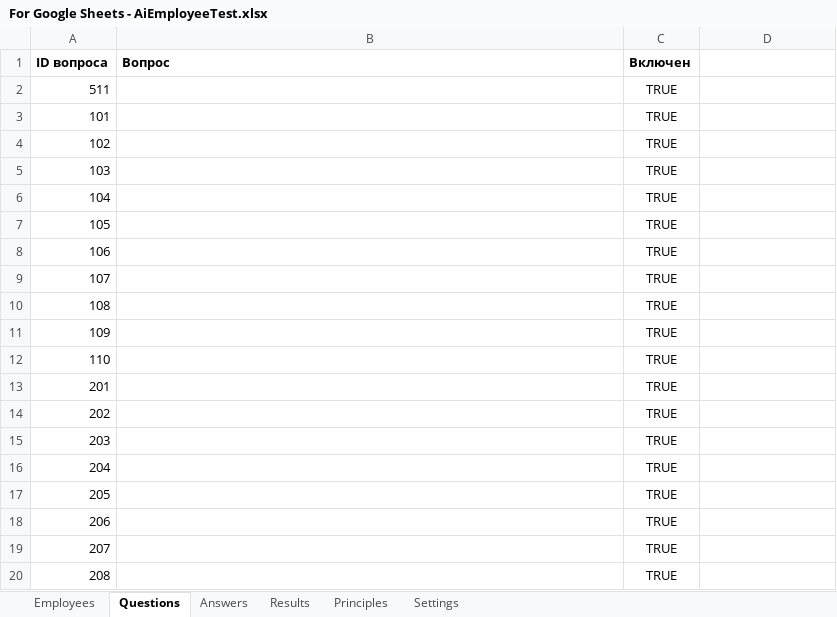
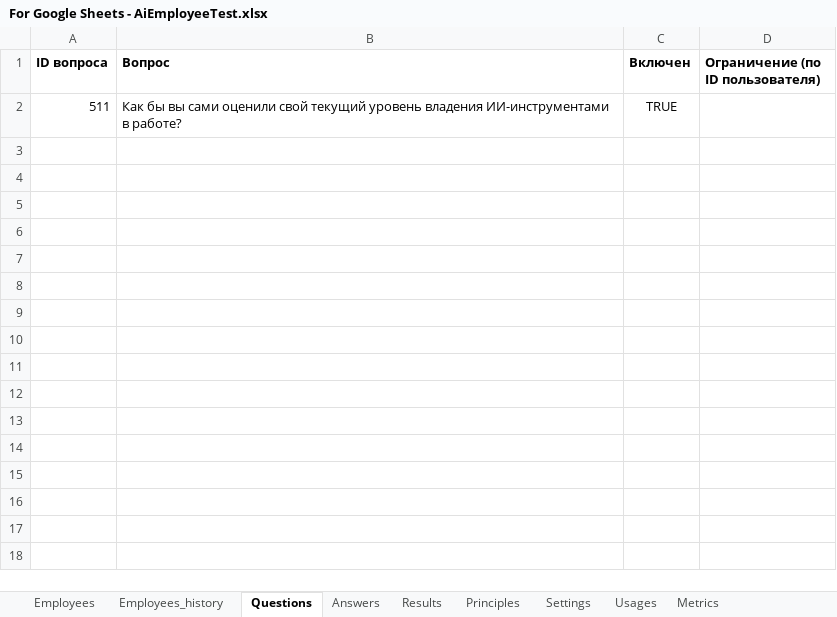
Before and after one commit to john7ross/AiEmployeeTest, an Excel workbook: For Google Sheets - AiEmployeeTest.xlsx, sheet Questions, drawn as a sheet; only a part is shown; values as stored, in another font and other column widths than the file's, no borders; the diff covers the shown part only; the diff names each change by its address in the sheet, - before the commit and + after, or states it on an @@ line.

Commit message:
add individual questions support

```diff
--- a/For Google Sheets - AiEmployeeTest.xlsx (sheet Questions)
+++ b/For Google Sheets - AiEmployeeTest.xlsx (sheet Questions)
+sheet tab: Employees_history
+sheet tab: Usages
+sheet tab: Metrics
-D1: (empty)
+D1: Ограничение (по ID пользователя)
-B2 (Вопрос): (empty)
+B2 (Вопрос): Как бы вы сами оценили свой текущий уровень владения ИИ-инструментами в работе?
-row 3: 101 |  | TRUE
-row 4: 102 |  | TRUE
-row 5: 103 |  | TRUE
-row 6: 104 |  | TRUE
-row 7: 105 |  | TRUE
-row 8: 106 |  | TRUE
-row 9: 107 |  | TRUE
-row 10: 108 |  | TRUE
-row 11: 109 |  | TRUE
-row 12: 110 |  | TRUE
-row 13: 201 |  | TRUE
-row 14: 202 |  | TRUE
-row 15: 203 |  | TRUE
-row 16: 204 |  | TRUE
-row 17: 205 |  | TRUE
-row 18: 206 |  | TRUE
-row 19: 207 |  | TRUE
-row 20: 208 |  | TRUE
```
Also changed, not shown: 13 removed rows elsewhere in this sheet, sheet Employees, sheet Answers, sheet Results, sheet Settings, 18 other files.
